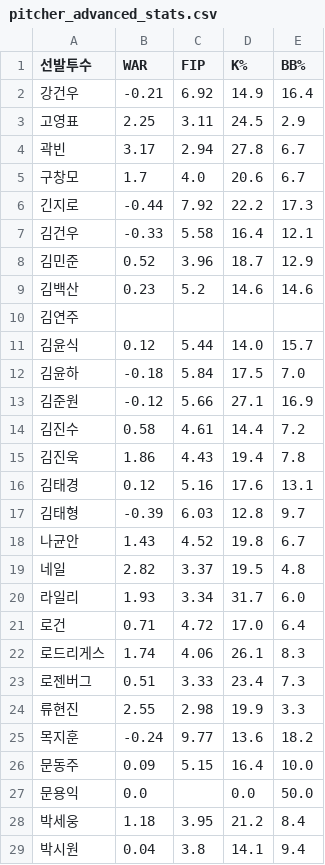
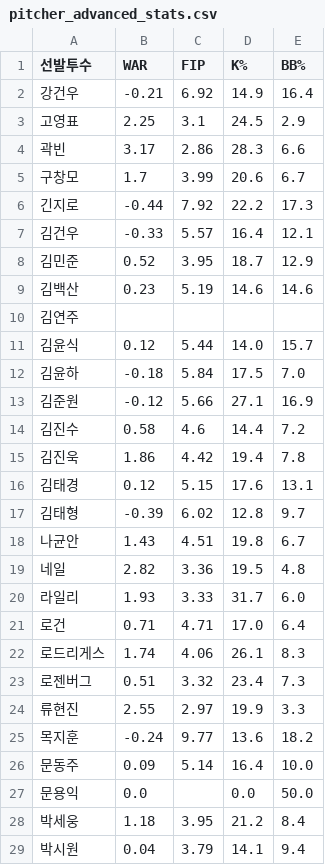
Before and after one commit to smmartworld/kbostarter, a CSV file: pitcher_advanced_stats.csv, drawn as a sheet; only a part is shown; the diff covers the shown part only.

```diff
--- a/pitcher_advanced_stats.csv
+++ b/pitcher_advanced_stats.csv
@@ -2,9 +2,9 @@
 강건우,-0.21,6.92,14.9,16.4
-고영표,2.25,3.11,24.5,2.9
-곽빈,3.17,2.94,27.8,6.7
-구창모,1.7,4.0,20.6,6.7
+고영표,2.25,3.1,24.5,2.9
+곽빈,3.17,2.86,28.3,6.6
+구창모,1.7,3.99,20.6,6.7
 긴지로,-0.44,7.92,22.2,17.3
-김건우,-0.33,5.58,16.4,12.1
-김민준,0.52,3.96,18.7,12.9
-김백산,0.23,5.2,14.6,14.6
+김건우,-0.33,5.57,16.4,12.1
+김민준,0.52,3.95,18.7,12.9
+김백산,0.23,5.19,14.6,14.6
 김연주,,,,
@@ -13,17 +13,17 @@
 김준원,-0.12,5.66,27.1,16.9
-김진수,0.58,4.61,14.4,7.2
-김진욱,1.86,4.43,19.4,7.8
-김태경,0.12,5.16,17.6,13.1
-김태형,-0.39,6.03,12.8,9.7
-나균안,1.43,4.52,19.8,6.7
-네일,2.82,3.37,19.5,4.8
-라일리,1.93,3.34,31.7,6.0
-로건,0.71,4.72,17.0,6.4
+김진수,0.58,4.6,14.4,7.2
+김진욱,1.86,4.42,19.4,7.8
+김태경,0.12,5.15,17.6,13.1
+김태형,-0.39,6.02,12.8,9.7
+나균안,1.43,4.51,19.8,6.7
+네일,2.82,3.36,19.5,4.8
+라일리,1.93,3.33,31.7,6.0
+로건,0.71,4.71,17.0,6.4
 로드리게스,1.74,4.06,26.1,8.3
-로젠버그,0.51,3.33,23.4,7.3
-류현진,2.55,2.98,19.9,3.3
+로젠버그,0.51,3.32,23.4,7.3
+류현진,2.55,2.97,19.9,3.3
 목지훈,-0.24,9.77,13.6,18.2
-문동주,0.09,5.15,16.4,10.0
+문동주,0.09,5.14,16.4,10.0
 문용익,0.0,,0.0,50.0
 박세웅,1.18,3.95,21.2,8.4
-박시원,0.04,3.8,14.1,9.4
+박시원,0.04,3.79,14.1,9.4
```
Also changed, not shown: 54 edited cells elsewhere in this file, 로테이션_마스터데이터.csv.
